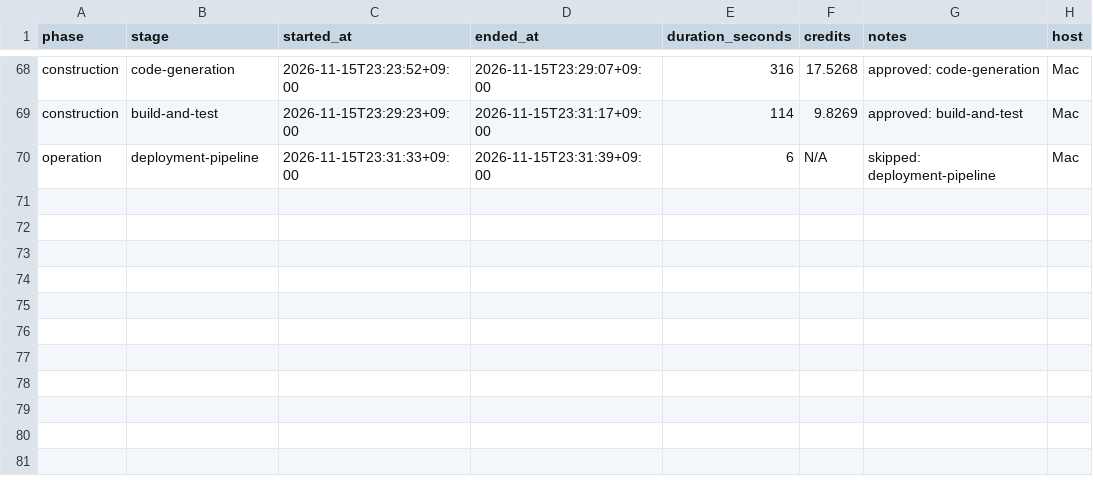
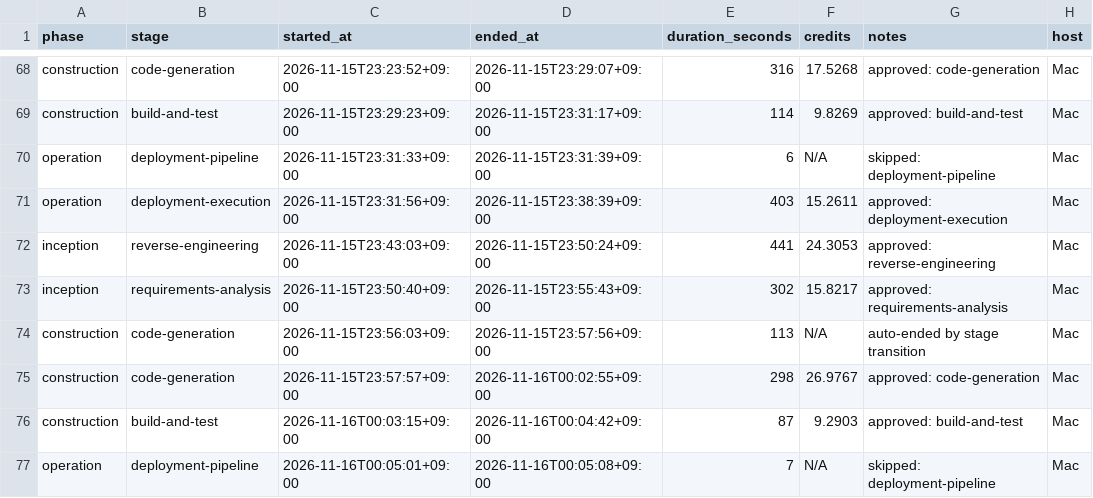
Before and after one commit to snow-note/aiCatch, a CSV file: .usage/aidlc-usage.csv, drawn as a sheet; only a part is shown, gaps mark what is left out.

Commit message:
Replace the ending with the new AI RESTORED message
- Type the 19-line ending message in line by line and scroll it (about 20 s)
- Return to the title only after the whole message has appeared (VICTORY_DURATION 22.3 s)
- Add original , ? ' glyphs to the pixel font
- Shorter victory screen-reader text
- Update product.md section 7 with the new message
- AI-DLC records for intent 261115-ending-message and responsive-orientation deployment

```diff
--- a/.usage/aidlc-usage.csv
+++ b/.usage/aidlc-usage.csv
@@ -70 +70,8 @@ construction,build-and-test,2026-11-15T23:29:23+09:00,2026-11-15T23:31:17+09:00,
 operation,deployment-pipeline,2026-11-15T23:31:33+09:00,2026-11-15T23:31:39+09:00,6,N/A,skipped: deployment-pipeline,Mac
+operation,deployment-execution,2026-11-15T23:31:56+09:00,2026-11-15T23:38:39+09:00,403,15.2611,approved: deployment-execution,Mac
+inception,reverse-engineering,2026-11-15T23:43:03+09:00,2026-11-15T23:50:24+09:00,441,24.3053,approved: reverse-engineering,Mac
+inception,requirements-analysis,2026-11-15T23:50:40+09:00,2026-11-15T23:55:43+09:00,302,15.8217,approved: requirements-analysis,Mac
+construction,code-generation,2026-11-15T23:56:03+09:00,2026-11-15T23:57:56+09:00,113,N/A,auto-ended by stage transition,Mac
+construction,code-generation,2026-11-15T23:57:57+09:00,2026-11-16T00:02:55+09:00,298,26.9767,approved: code-generation,Mac
+construction,build-and-test,2026-11-16T00:03:15+09:00,2026-11-16T00:04:42+09:00,87,9.2903,approved: build-and-test,Mac
+operation,deployment-pipeline,2026-11-16T00:05:01+09:00,2026-11-16T00:05:08+09:00,7,N/A,skipped: deployment-pipeline,Mac
```
Also changed, not shown: 46 other files.
